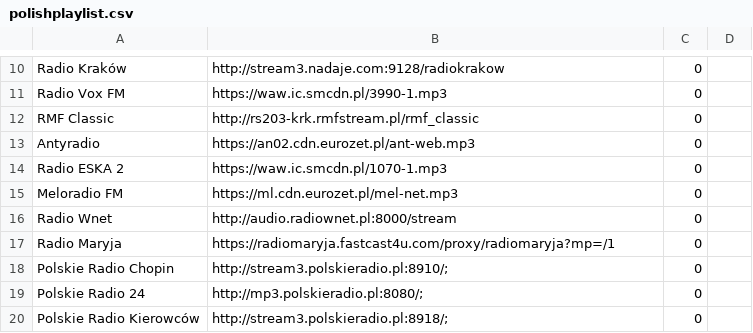
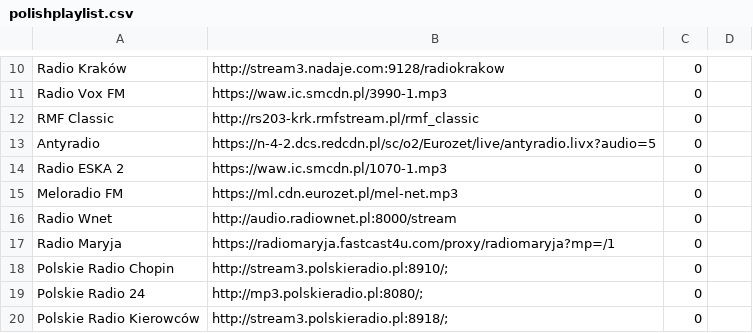
Before and after one commit to mirek76/playlist, a CSV file: polishplaylist.csv, drawn as a sheet; only a part is shown, gaps mark what is left out.

Commit message:
Update Antyradio stream URL in polishplaylist.csv

```diff
--- a/polishplaylist.csv
+++ b/polishplaylist.csv
@@ -12,3 +12,3 @@ Radio Vox FM	https://waw.ic.smcdn.pl/3990-1.mp3	0
 RMF Classic	http://rs203-krk.rmfstream.pl/rmf_classic	0	
-Antyradio	https://an02.cdn.eurozet.pl/ant-web.mp3	0	
+Antyradio	https://n-4-2.dcs.redcdn.pl/sc/o2/Eurozet/live/antyradio.livx?audio=5	0	
 Radio ESKA 2	https://waw.ic.smcdn.pl/1070-1.mp3	0	
```
